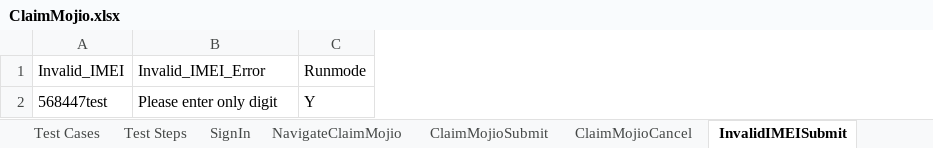
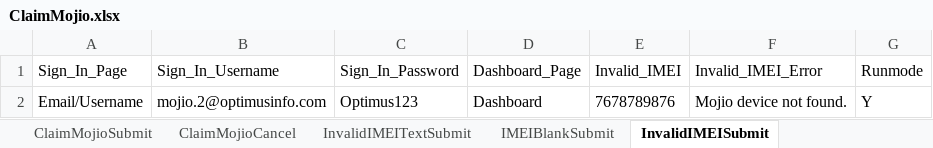
Before and after one commit to vanditj-optimus/MyMojioWebsite, an Excel workbook: MyMojioWebsite/src/com/mojio/xls/ClaimMojio.xlsx, sheet InvalidIMEISubmit, drawn as a sheet; values as stored, in another font and other column widths than the file's, no borders; removed rows and columns are numbered as before the commit, all else as after; the diff names each change by its address in the sheet, - before the commit and + after, or states it on an @@ line.

```diff
--- a/MyMojioWebsite/src/com/mojio/xls/ClaimMojio.xlsx (sheet InvalidIMEISubmit)
+++ b/MyMojioWebsite/src/com/mojio/xls/ClaimMojio.xlsx (sheet InvalidIMEISubmit)
+sheet tab: InvalidIMEITextSubmit
+column A (Sign_In_Page), empty
+column B (Sign_In_Username), empty
+column C (Sign_In_Password), empty
+column D (Dashboard_Page), empty
-row 2: 568447test | Please enter only digit | Y
+row 2: Email/Username | mojio.2@optimusinfo.com | Optimus123 | Dashboard | 7678789876 | Mojio device not found. | Y
```
Also changed, not shown: sheet Test Steps, sheet NavigateClaimMojio, sheet IMEIBlankSubmit, sheet ClaimMojioCancel, sheet ClaimMojioSubmit, sheet Test Cases, other sheet tabs, MyMojioWebsite/src/com/mojio/xls/Contact_Support.xlsx, MyMojioWebsite/src/com/mojio/xls/CreateAccount.xlsx, 11 other files.
